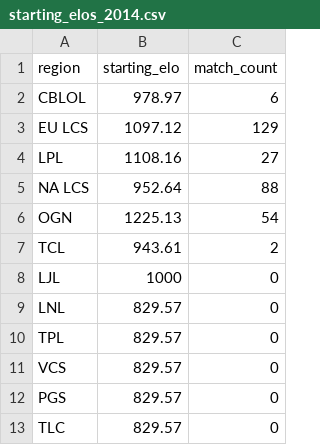
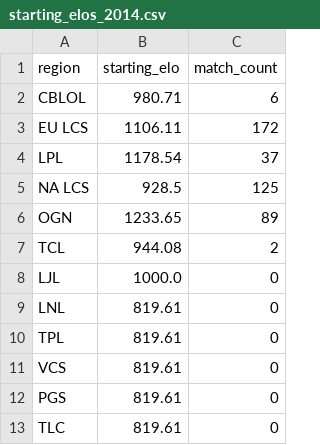
Before and after one commit to bretsky/lps, a CSV file: info/starting_elos_2014.csv, drawn as a sheet.

```diff
--- a/info/starting_elos_2014.csv
+++ b/info/starting_elos_2014.csv
@@ -1,13 +1,13 @@
 region,starting_elo,match_count
-CBLOL,978.97,6
-EU LCS,1097.12,129
-LPL,1108.16,27
-NA LCS,952.64,88
-OGN,1225.13,54
-TCL,943.61,2
-LJL,1000,0
-LNL,829.57,0
-TPL,829.57,0
-VCS,829.57,0
-PGS,829.57,0
-TLC,829.57,0
+CBLOL,980.71,6
+EU LCS,1106.11,172
+LPL,1178.54,37
+NA LCS,928.5,125
+OGN,1233.65,89
+TCL,944.08,2
+LJL,1000.0,0
+LNL,819.61,0
+TPL,819.61,0
+VCS,819.61,0
+PGS,819.61,0
+TLC,819.61,0
```
Also changed, not shown: info/ending_elos_2016.csv, info/ending_elos_2020.csv, 26 other files.
